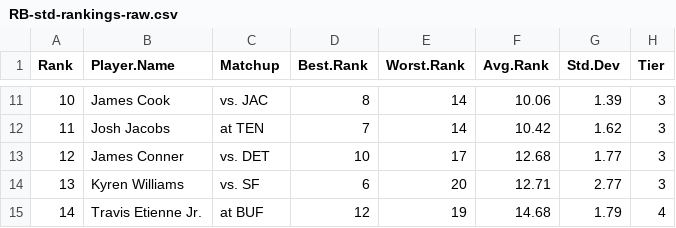
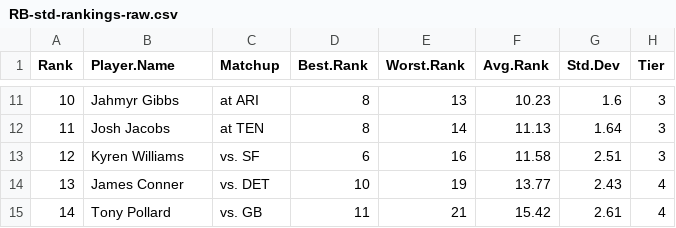
Before and after one commit to makoncline/fantasy-tiers, a CSV file: public/data/rankings/RB-std-rankings-raw.csv, drawn as a sheet; only a part is shown, gaps mark what is left out; the diff covers the shown part only.

```diff
--- a/public/data/rankings/RB-std-rankings-raw.csv
+++ b/public/data/rankings/RB-std-rankings-raw.csv
@@ -11,5 +11,5 @@
-10,"James Cook","vs. JAC",8,14,10.06,1.39,"3"
-11,"Josh Jacobs","at TEN",7,14,10.42,1.62,"3"
-12,"James Conner","vs. DET",10,17,12.68,1.77,"3"
-13,"Kyren Williams","vs. SF",6,20,12.71,2.77,"3"
-14,"Travis Etienne Jr.","at BUF",12,19,14.68,1.79,"4"
+10,"Jahmyr Gibbs","at ARI",8,13,10.23,1.6,"3"
+11,"Josh Jacobs","at TEN",8,14,11.13,1.64,"3"
+12,"Kyren Williams","vs. SF",6,16,11.58,2.51,"3"
+13,"James Conner","vs. DET",10,19,13.77,2.43,"4"
+14,"Tony Pollard","vs. GB",11,21,15.42,2.61,"4"
```
Also changed, not shown: 164 edited cells elsewhere in this file, public/data/rankings/DEF-std-rankings-raw.csv, public/data/rankings/FLEX-half-rankings-raw.csv, 49 other files.
